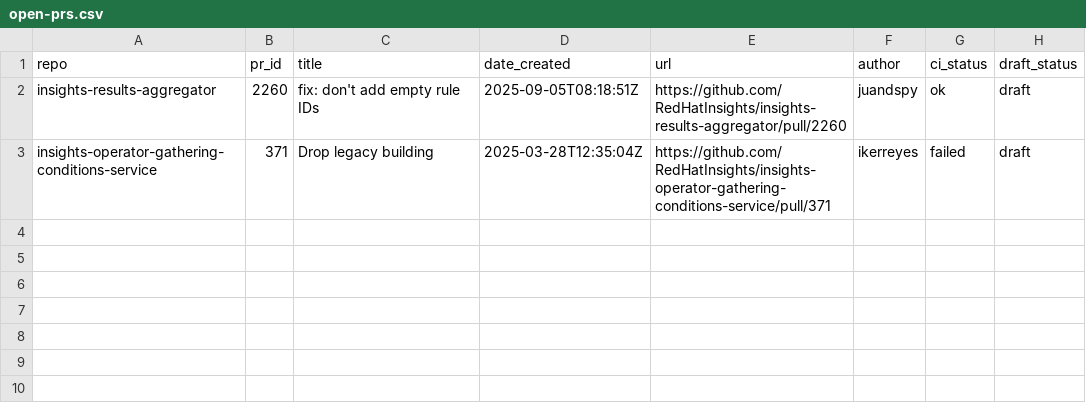
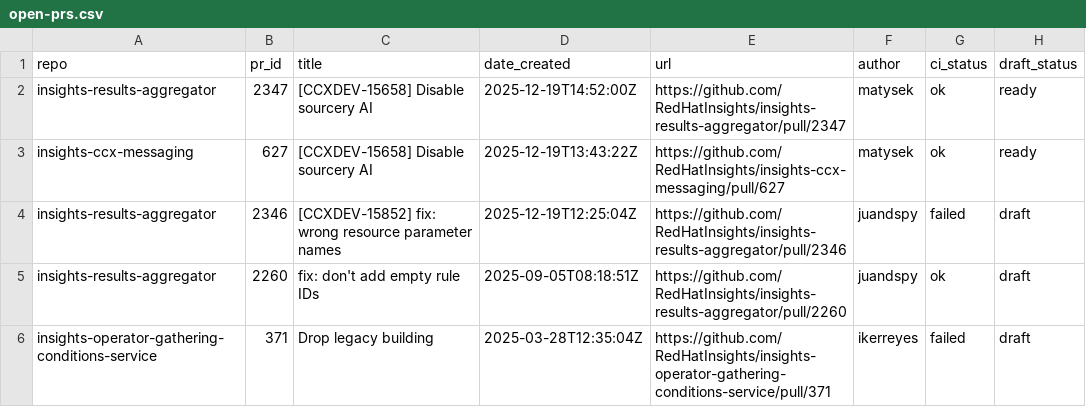
Before and after one commit to lenasolarova/processing-tools-github, a CSV file: open_mr_pr/github/open-prs.csv, drawn as a sheet.

```diff
--- a/open_mr_pr/github/open-prs.csv
+++ b/open_mr_pr/github/open-prs.csv
@@ -1,2 +1,5 @@
 repo,pr_id,title,date_created,url,author,ci_status,draft_status
+insights-results-aggregator,2347,[CCXDEV-15658] Disable sourcery AI,2025-12-19T14:52:00Z,https://github.com/RedHatInsights/insights-results-aggregator/pull/2347,matysek,ok,ready
+insights-ccx-messaging,627,[CCXDEV-15658] Disable sourcery AI,2025-12-19T13:43:22Z,https://github.com/RedHatInsights/insights-ccx-messaging/pull/627,matysek,ok,ready
+insights-results-aggregator,2346,[CCXDEV-15852] fix: wrong resource parameter names,2025-12-19T12:25:04Z,https://github.com/RedHatInsights/insights-results-aggregator/pull/2346,juandspy,failed,draft
 insights-results-aggregator,2260,fix: don't add empty rule IDs,2025-09-05T08:18:51Z,https://github.com/RedHatInsights/insights-results-aggregator/pull/2260,juandspy,ok,draft
```
Also changed, not shown: 3 other files.
